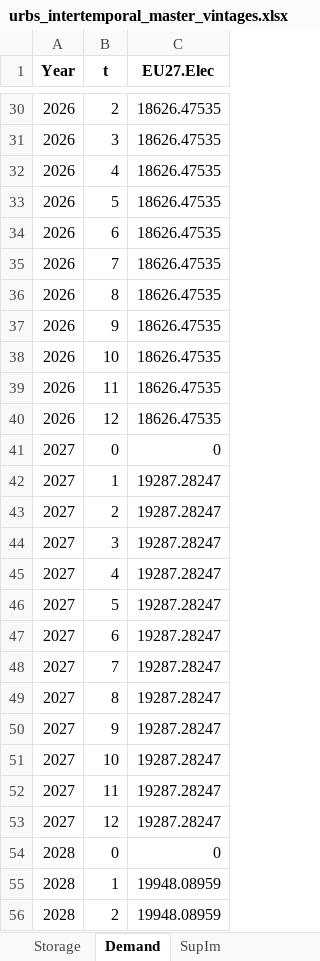
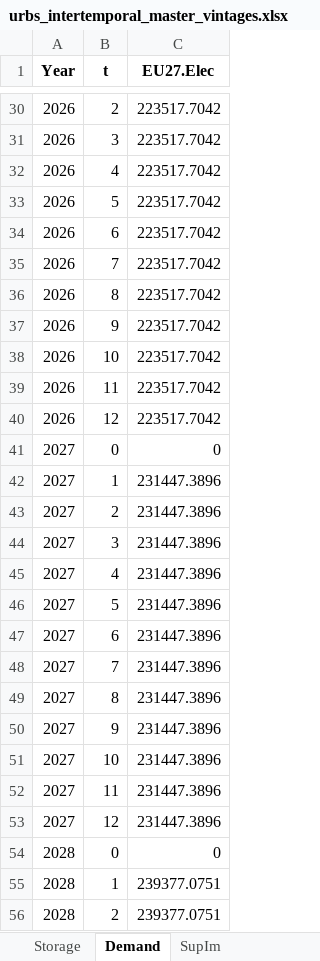
Before and after one commit to oitzingermaximilian/urbs-materials, an Excel workbook: Input/urbs_intertemporal_master_vintages.xlsx, sheet Demand, drawn as a sheet; only a part is shown, gaps mark what is left out; values as stored, in another font and other column widths than the file's, no borders; the diff covers the shown part only; the diff names each change by its address in the sheet, - before the commit and + after, or states it on an @@ line.

```diff
--- a/Input/urbs_intertemporal_master_vintages.xlsx (sheet Demand)
+++ b/Input/urbs_intertemporal_master_vintages.xlsx (sheet Demand)
-C30:C40 (EU27.Elec): 18626.47535
+C30:C40 (EU27.Elec): 223517.7042
-C42:C53 (EU27.Elec): 19287.28247
+C42:C53 (EU27.Elec): 231447.3896
-C55:C56 (EU27.Elec): 19948.08959
+C55:C56 (EU27.Elec): 239377.0751
```
Also changed, not shown: 299 edited cells elsewhere in this sheet, Input/urbs_intertemporal_master.xlsx, Input_urbsextensionv1.xlsx, 41 other files.
